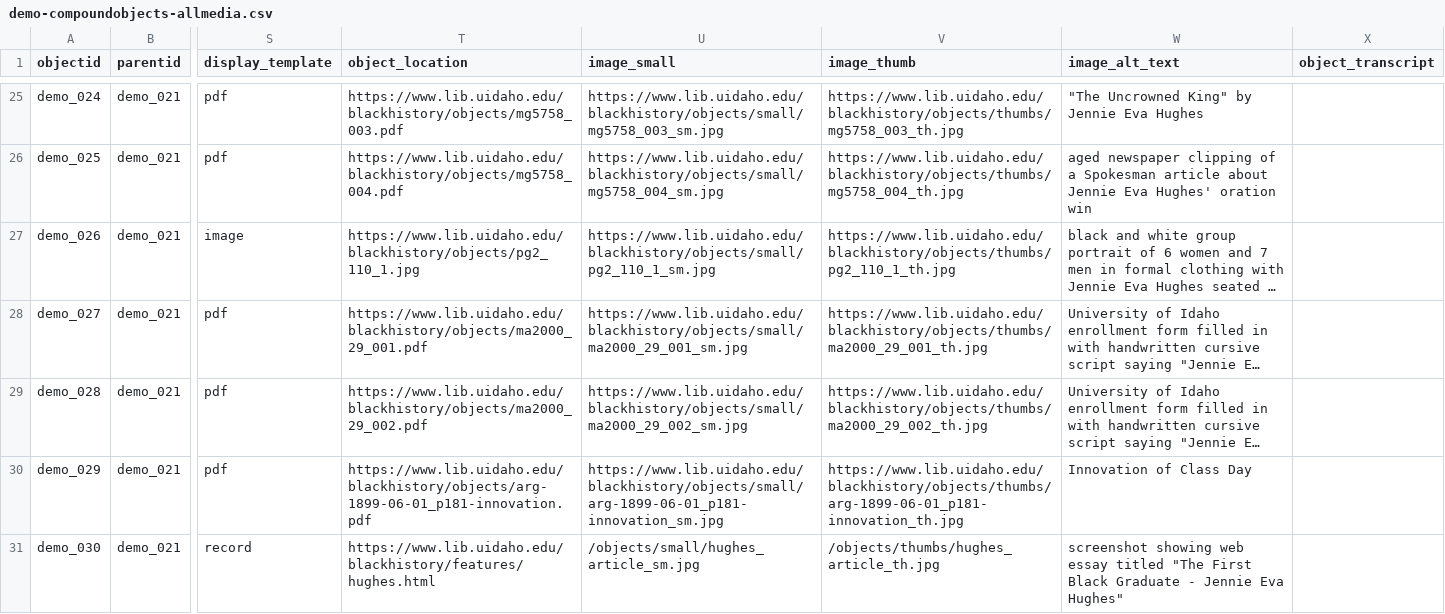
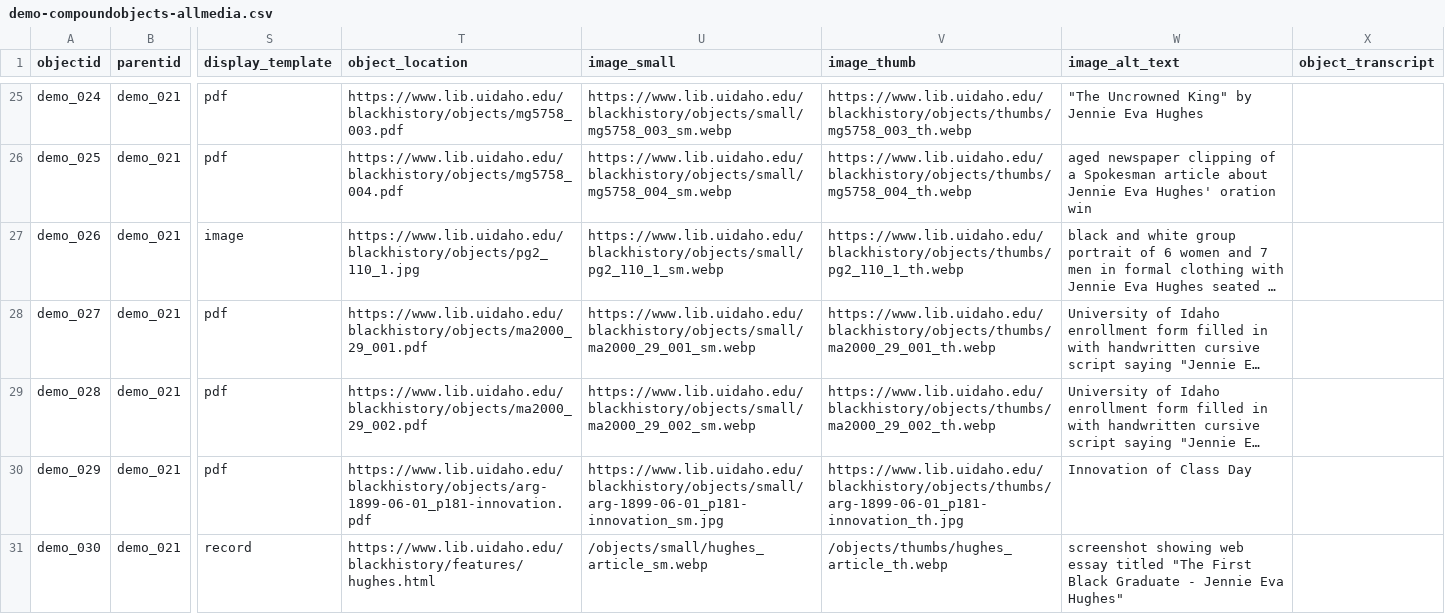
Before and after one commit to sfu-dhil/collectionbuilder-docker, a CSV file: demo/_data/demo-compoundobjects-allmedia.csv, drawn as a sheet; only a part is shown, gaps mark what is left out; long unchanged cells end in …; the diff covers the shown part only; the diff names each change by its address in the sheet, - before the commit and + after, or states it on an @@ line.

Commit message:
convert images to webp
supports transparent backgrounds

```diff
--- a/demo/_data/demo-compoundobjects-allmedia.csv
+++ b/demo/_data/demo-compoundobjects-allmedia.csv
-U25 (image_small): https://www.lib.uidaho.edu/blackhistory/objects/small/mg5758_003_sm.jpg
+U25 (image_small): https://www.lib.uidaho.edu/blackhistory/objects/small/mg5758_003_sm.webp
-V25 (image_thumb): https://www.lib.uidaho.edu/blackhistory/objects/thumbs/mg5758_003_th.jpg
+V25 (image_thumb): https://www.lib.uidaho.edu/blackhistory/objects/thumbs/mg5758_003_th.webp
-U26 (image_small): https://www.lib.uidaho.edu/blackhistory/objects/small/mg5758_004_sm.jpg
+U26 (image_small): https://www.lib.uidaho.edu/blackhistory/objects/small/mg5758_004_sm.webp
-V26 (image_thumb): https://www.lib.uidaho.edu/blackhistory/objects/thumbs/mg5758_004_th.jpg
+V26 (image_thumb): https://www.lib.uidaho.edu/blackhistory/objects/thumbs/mg5758_004_th.webp
-U27 (image_small): https://www.lib.uidaho.edu/blackhistory/objects/small/pg2_110_1_sm.jpg
+U27 (image_small): https://www.lib.uidaho.edu/blackhistory/objects/small/pg2_110_1_sm.webp
-V27 (image_thumb): https://www.lib.uidaho.edu/blackhistory/objects/thumbs/pg2_110_1_th.jpg
+V27 (image_thumb): https://www.lib.uidaho.edu/blackhistory/objects/thumbs/pg2_110_1_th.webp
-U28 (image_small): https://www.lib.uidaho.edu/blackhistory/objects/small/ma2000_29_001_sm.jpg
+U28 (image_small): https://www.lib.uidaho.edu/blackhistory/objects/small/ma2000_29_001_sm.webp
-V28 (image_thumb): https://www.lib.uidaho.edu/blackhistory/objects/thumbs/ma2000_29_001_th.jpg
+V28 (image_thumb): https://www.lib.uidaho.edu/blackhistory/objects/thumbs/ma2000_29_001_th.webp
-U29 (image_small): https://www.lib.uidaho.edu/blackhistory/objects/small/ma2000_29_002_sm.jpg
+U29 (image_small): https://www.lib.uidaho.edu/blackhistory/objects/small/ma2000_29_002_sm.webp
-V29 (image_thumb): https://www.lib.uidaho.edu/blackhistory/objects/thumbs/ma2000_29_002_th.jpg
+V29 (image_thumb): https://www.lib.uidaho.edu/blackhistory/objects/thumbs/ma2000_29_002_th.webp
-U31 (image_small): /objects/small/hughes_article_sm.jpg
+U31 (image_small): /objects/small/hughes_article_sm.webp
-V31 (image_thumb): /objects/thumbs/hughes_article_th.jpg
+V31 (image_thumb): /objects/thumbs/hughes_article_th.webp
```
Also changed, not shown: 36 edited cells elsewhere in this file, demo/_data/demo-compoundobjects-metadata.csv, demo/_data/demo-metadata.csv, 42 other files.
